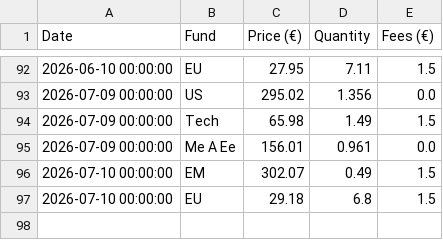
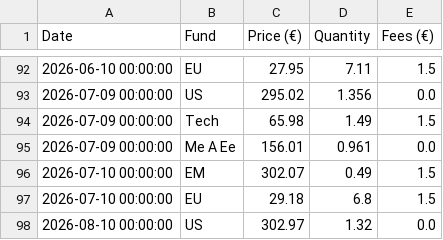
Before and after one commit to donutseater97/Sbronze, a CSV file: data/transaction_history.csv, drawn as a sheet; only a part is shown, gaps mark what is left out.

Commit message:
Add transaction for US on 2026-08-10 via Streamlit

```diff
--- a/data/transaction_history.csv
+++ b/data/transaction_history.csv
@@ -97 +97,2 @@ Date,Fund,Price (€),Quantity,Fees (€)
 2026-07-10 00:00:00,EU,29.18,6.8,1.5
+2026-08-10 00:00:00,US,302.97,1.32,0.0
```
